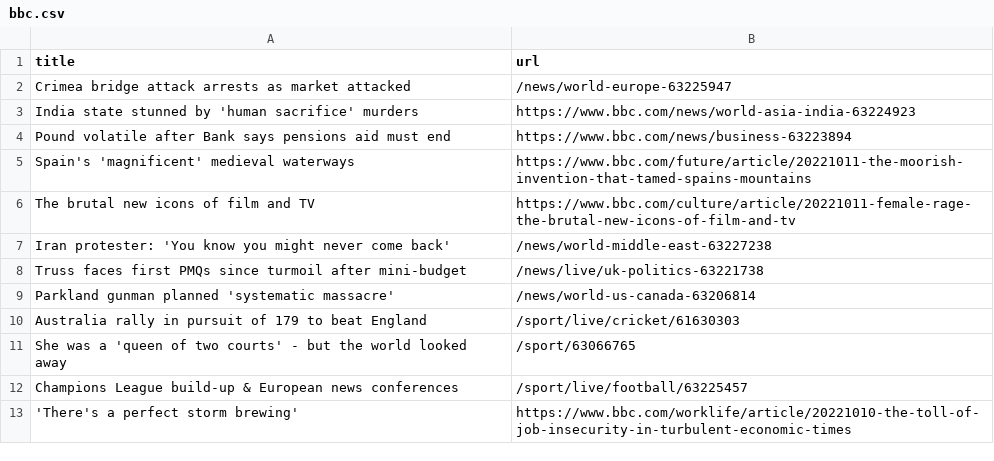
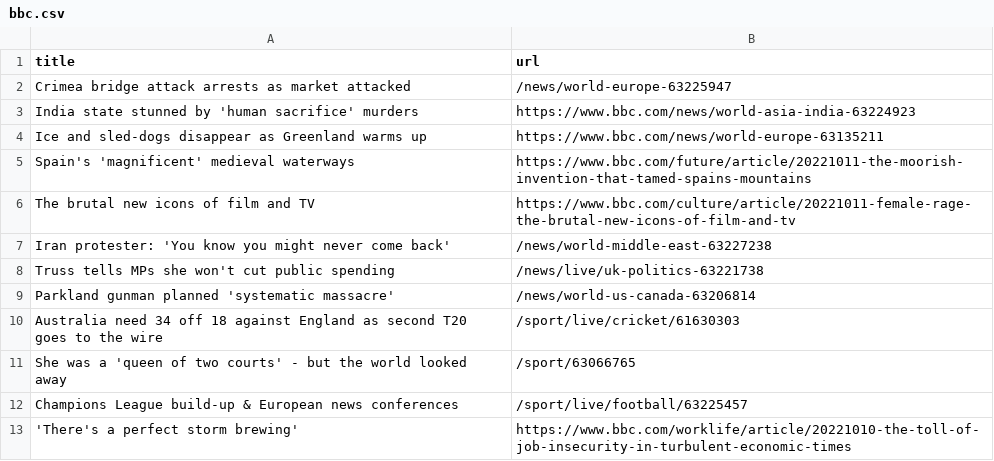
Before and after one commit to stanleydai/automatic-scraper, a CSV file: bbc.csv, drawn as a sheet; only a part is shown.

```diff
--- a/bbc.csv
+++ b/bbc.csv
@@ -3,3 +3,3 @@ Crimea bridge attack arrests as market attacked,/news/world-europe-63225947
 India state stunned by 'human sacrifice' murders,https://www.bbc.com/news/world-asia-india-63224923
-Pound volatile after Bank says pensions aid must end,https://www.bbc.com/news/business-63223894
+Ice and sled-dogs disappear as Greenland warms up,https://www.bbc.com/news/world-europe-63135211
 Spain's 'magnificent' medieval waterways,https://www.bbc.com/future/article/20221011-the-moorish-invention-that-tamed-spains-mountains
@@ -7,5 +7,5 @@ The brutal new icons of film and TV,https://www.bbc.com/culture/article/20221011
 Iran protester: 'You know you might never come back',/news/world-middle-east-63227238
-Truss faces first PMQs since turmoil after mini-budget,/news/live/uk-politics-63221738
+Truss tells MPs she won't cut public spending,/news/live/uk-politics-63221738
 Parkland gunman planned 'systematic massacre',/news/world-us-canada-63206814
-Australia rally in pursuit of 179 to beat England,/sport/live/cricket/61630303
+Australia need 34 off 18 against England as second T20 goes to the wire,/sport/live/cricket/61630303
 She was a 'queen of two courts' - but the world looked away,/sport/63066765
```
